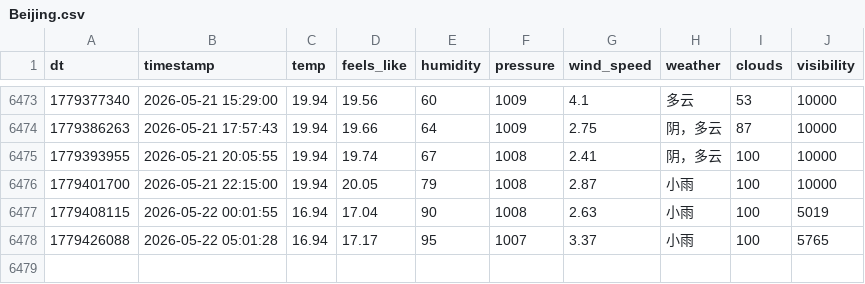
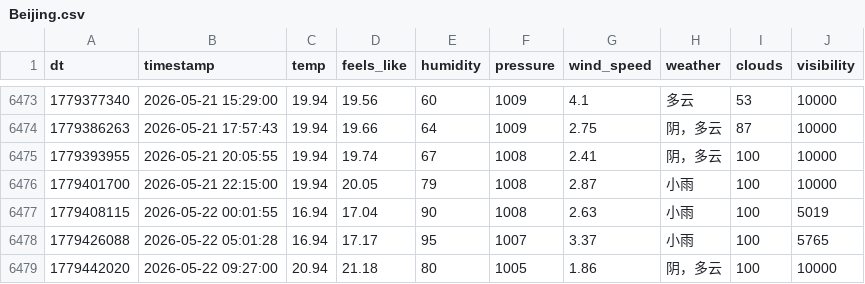
Before and after one commit to FireStar0507/OWMweather-logger, a CSV file: weather_data/Beijing.csv, drawn as a sheet; only a part is shown, gaps mark what is left out; the diff names each change by its address in the sheet, - before the commit and + after, or states it on an @@ line.

```diff
--- a/weather_data/Beijing.csv
+++ b/weather_data/Beijing.csv
+row 6479: 1779442020 | 2026-05-22 09:27:00 | 20.94 | 21.18 | 80 | 1005 | 1.86 | 阴，多云 | 100 | 10000
```
Also changed, not shown: weather_data/Foshan.csv, weather_data/Shanghai.csv.
